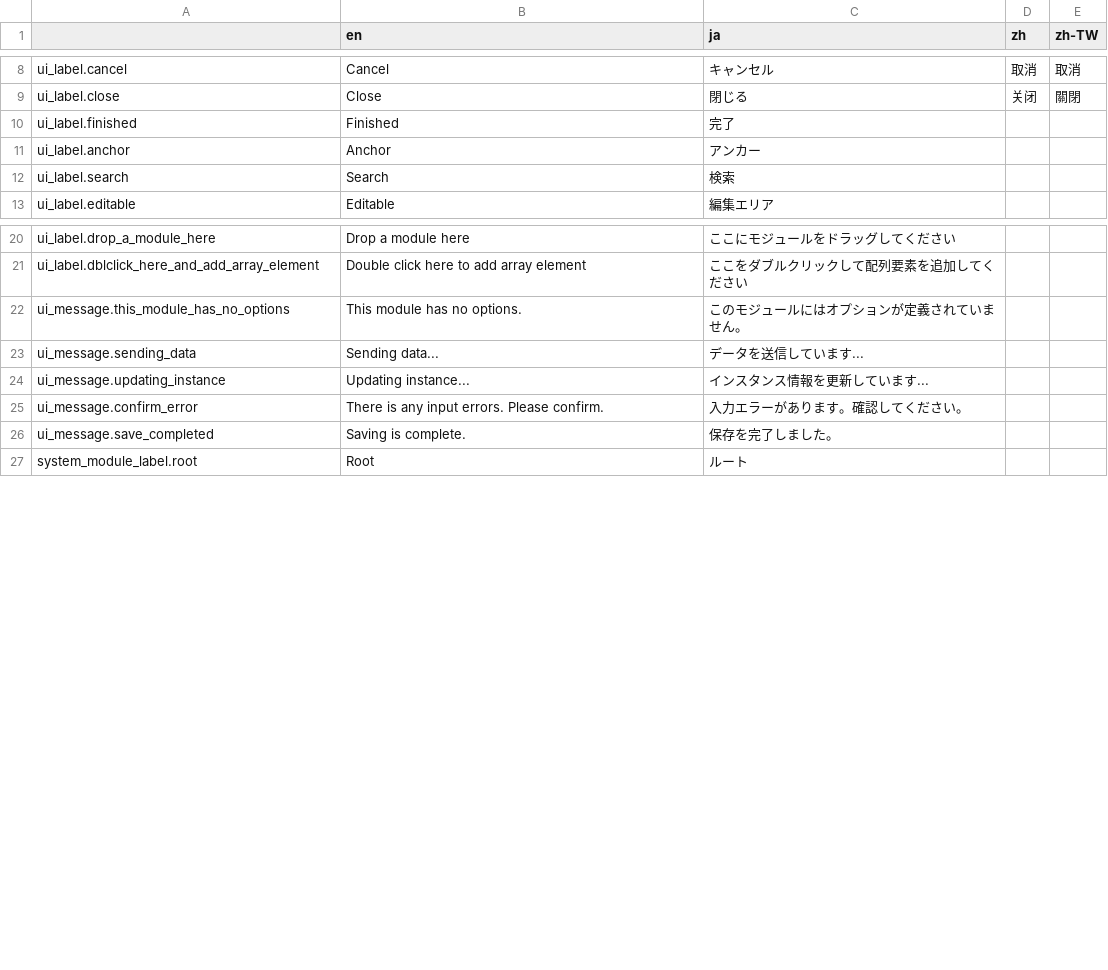
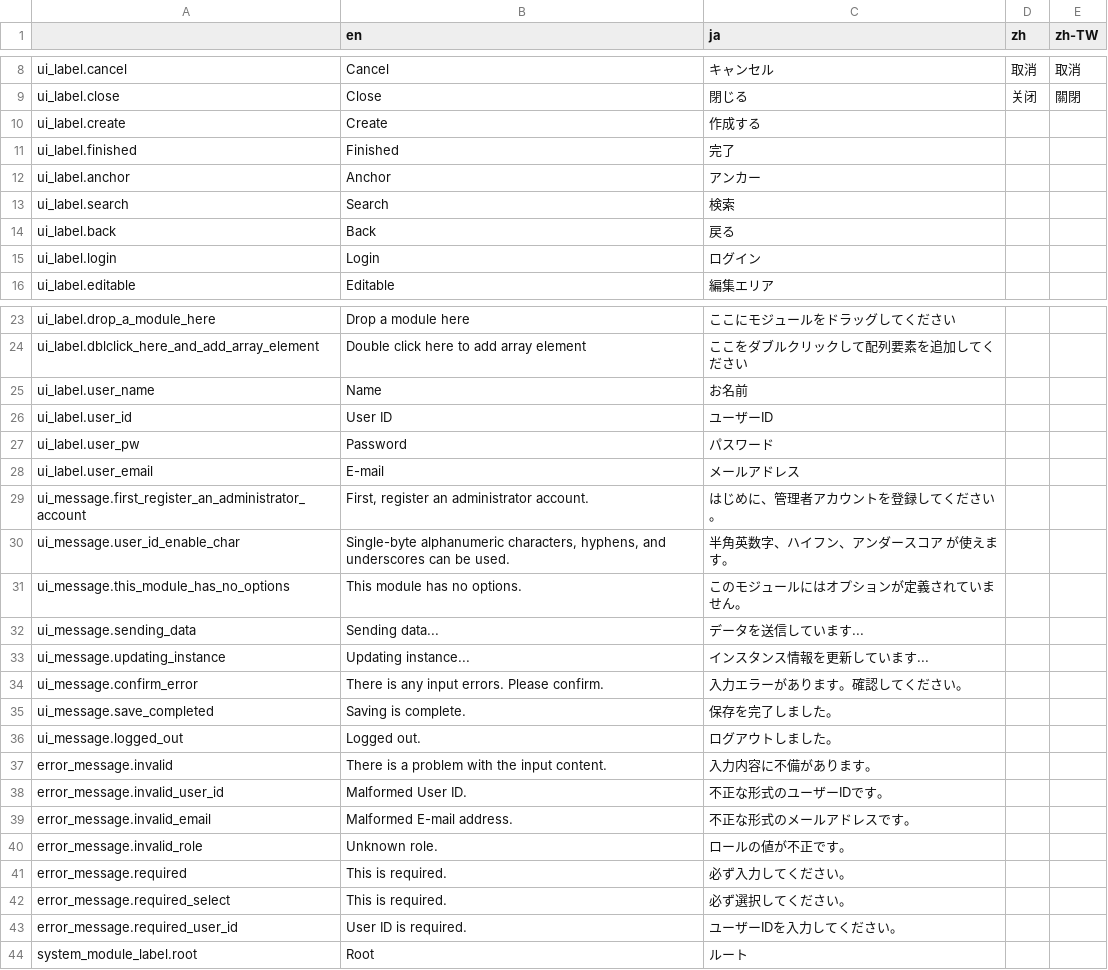
Before and after one commit to pickles2/px2-clover, a CSV file: public/resources/data/language.csv, drawn as a sheet; only a part is shown, gaps mark what is left out; the diff names each change by its address in the sheet, - before the commit and + after, or states it on an @@ line.

```diff
--- a/public/resources/data/language.csv
+++ b/public/resources/data/language.csv
+row 10: ui_label.create | Create | 作成する
+row 14: ui_label.back | Back | 戻る
+row 15: ui_label.login | Login | ログイン
+row 25: ui_label.user_name | Name | お名前
+row 26: ui_label.user_id | User ID | ユーザーID
+row 27: ui_label.user_pw | Password | パスワード
+row 28: ui_label.user_email | E-mail | メールアドレス
+row 29: ui_message.first_register_an_administrator_account | First, register an administrator account. | はじめに、管理者アカウントを登録してください。
+row 30: ui_message.user_id_enable_char | Single-byte alphanumeric characters, hyphens, and underscores can be used. | 半角英数字、ハイフン、アンダースコア が使えます。
+row 36: ui_message.logged_out | Logged out. | ログアウトしました。
+row 37: error_message.invalid | There is a problem with the input content. | 入力内容に不備があります。
+row 38: error_message.invalid_user_id | Malformed User ID. | 不正な形式のユーザーIDです。
+row 39: error_message.invalid_email | Malformed E-mail address. | 不正な形式のメールアドレスです。
+row 40: error_message.invalid_role | Unknown role. | ロールの値が不正です。
+row 41: error_message.required | This is required. | 必ず入力してください。
+row 42: error_message.required_select | This is required. | 必ず選択してください。
+row 43: error_message.required_user_id | User ID is required. | ユーザーIDを入力してください。
```
Also changed, not shown: 9 other files.
